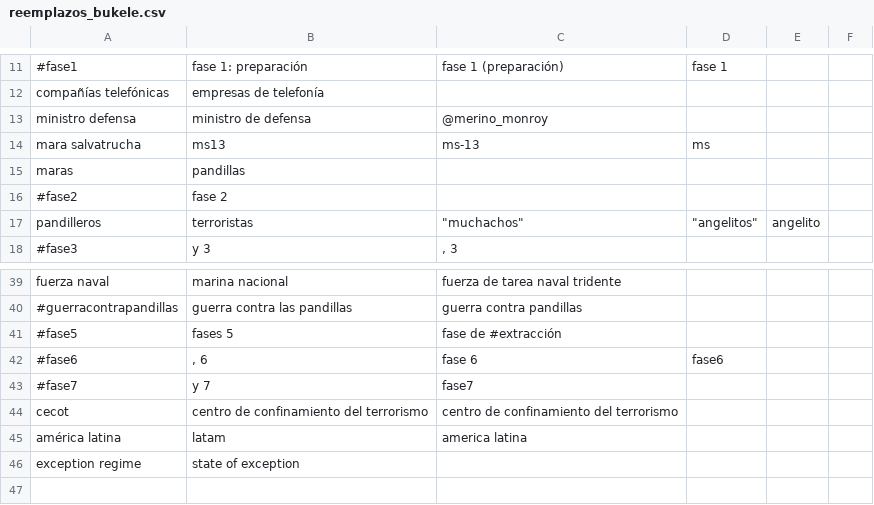
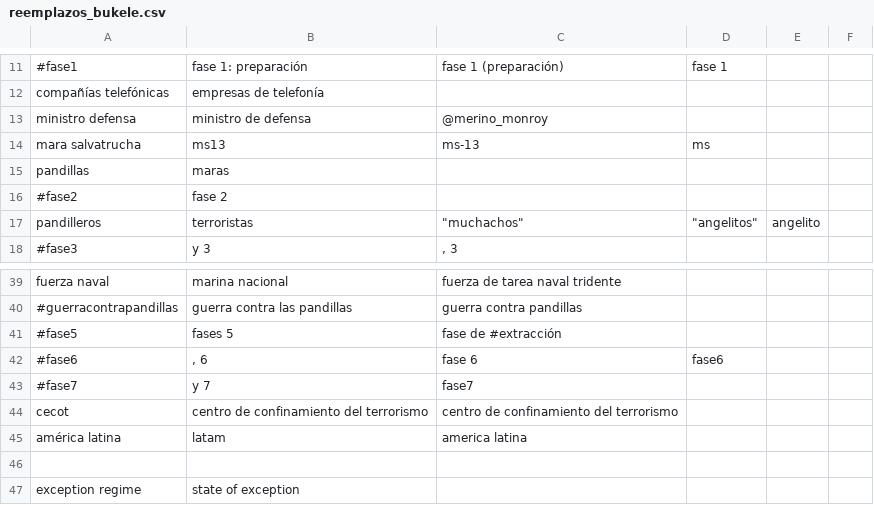
Before and after one commit to jesustello/tuits_presidentes, a CSV file: datos/reemplazos_bukele.csv, drawn as a sheet; only a part is shown, gaps mark what is left out; removed rows and columns are numbered as before the commit, all else as after; the diff names each change by its address in the sheet, - before the commit and + after, or states it on an @@ line.

Commit message:
Reemplazos Bukele

```diff
--- a/datos/reemplazos_bukele.csv
+++ b/datos/reemplazos_bukele.csv
-row 15: maras | pandillas
+row 15: pandillas | maras
+row 46: (empty)
```
